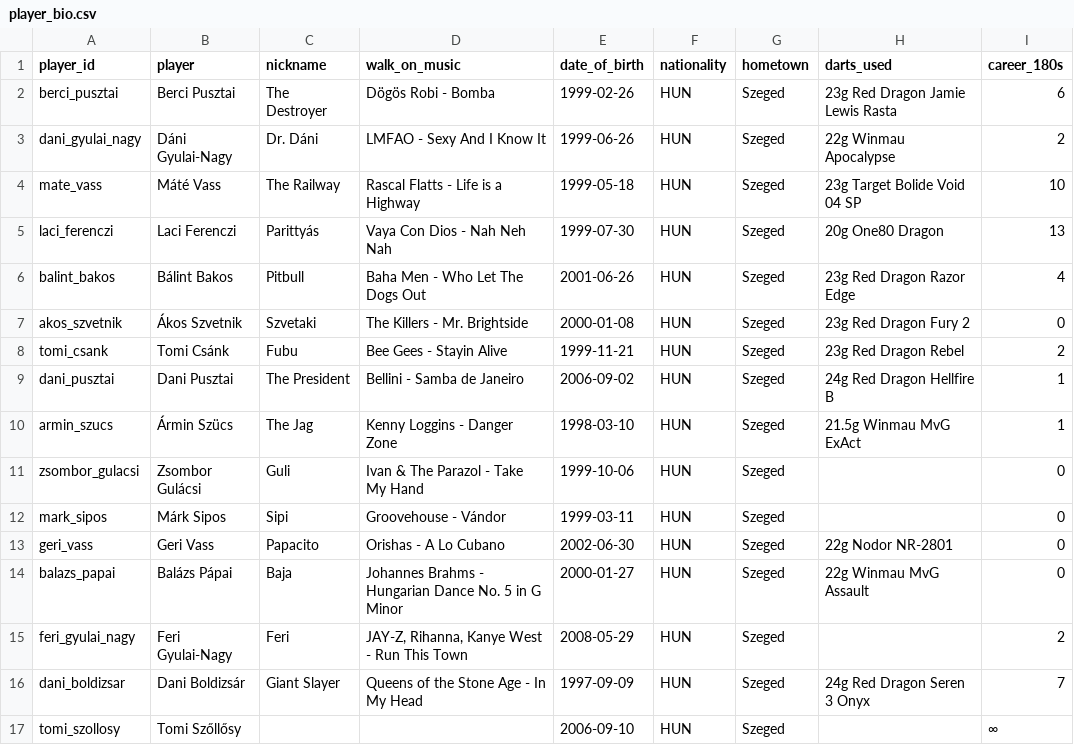
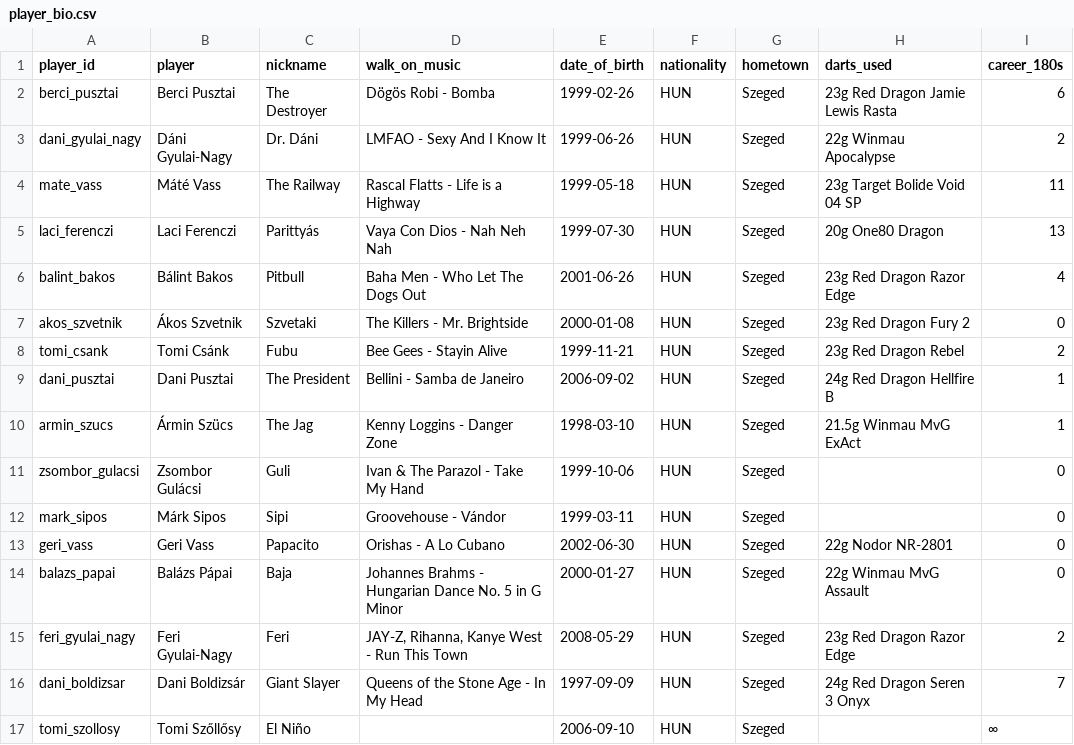
Before and after one commit to material1999/csukadarts, a CSV file: src/assets/players/player_bio.csv, drawn as a sheet.

```diff
--- a/src/assets/players/player_bio.csv
+++ b/src/assets/players/player_bio.csv
@@ -3,3 +3,3 @@ berci_pusztai;Berci Pusztai;The Destroyer;Dögös Robi - Bomba;1999-02-26;HUN;Sz
 dani_gyulai_nagy;Dáni Gyulai-Nagy;Dr. Dáni;LMFAO - Sexy And I Know It;1999-06-26;HUN;Szeged;22g Winmau Apocalypse;2
-mate_vass;Máté Vass;The Railway;Rascal Flatts - Life is a Highway;1999-05-18;HUN;Szeged;23g Target Bolide Void 04 SP;10
+mate_vass;Máté Vass;The Railway;Rascal Flatts - Life is a Highway;1999-05-18;HUN;Szeged;23g Target Bolide Void 04 SP;11
 laci_ferenczi;Laci Ferenczi;Parittyás;Vaya Con Dios - Nah Neh Nah;1999-07-30;HUN;Szeged;20g One80 Dragon;13
@@ -14,4 +14,4 @@ geri_vass;Geri Vass;Papacito;Orishas - A Lo Cubano;2002-06-30;HUN;Szeged;22g Nod
 balazs_papai;Balázs Pápai;Baja;Johannes Brahms - Hungarian Dance No. 5 in G Minor;2000-01-27;HUN;Szeged;22g Winmau MvG Assault;0
-feri_gyulai_nagy;Feri Gyulai-Nagy;Feri;JAY-Z, Rihanna, Kanye West - Run This Town;2008-05-29;HUN;Szeged;;2
+feri_gyulai_nagy;Feri Gyulai-Nagy;Feri;JAY-Z, Rihanna, Kanye West - Run This Town;2008-05-29;HUN;Szeged;23g Red Dragon Razor Edge;2
 dani_boldizsar;Dani Boldizsár;Giant Slayer;Queens of the Stone Age - In My Head;1997-09-09;HUN;Szeged;24g Red Dragon Seren 3 Onyx;7
-tomi_szollosy;Tomi Szőllősy;;;2006-09-10;HUN;Szeged;;∞
+tomi_szollosy;Tomi Szőllősy;El Niño;;2006-09-10;HUN;Szeged;;∞
```
Also changed, not shown: public/results/bonus_points.csv, 1 other file.
